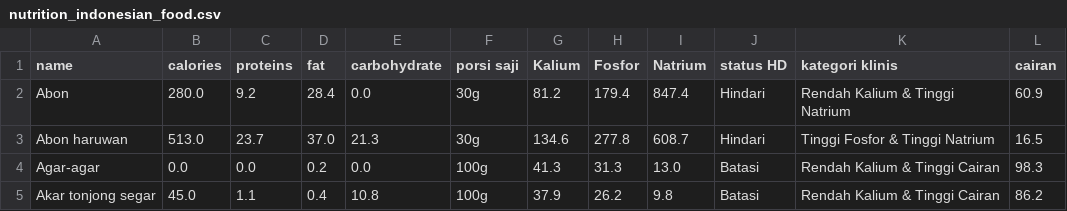
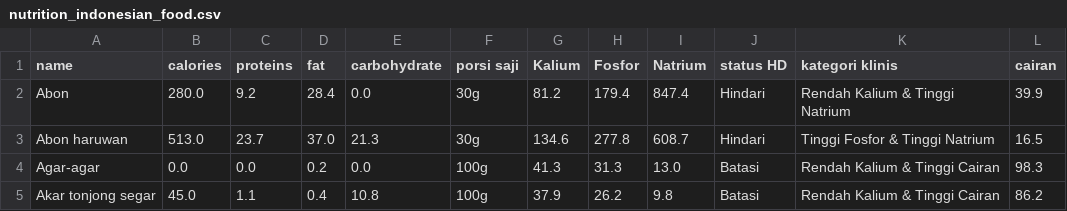
Before and after one commit to dimasinr/dialife, a CSV file: core/model_ai/indonesian_food/nutrition_indonesian_food.csv, drawn as a sheet; only a part is shown.

```diff
--- a/core/model_ai/indonesian_food/nutrition_indonesian_food.csv
+++ b/core/model_ai/indonesian_food/nutrition_indonesian_food.csv
@@ -1,3 +1,3 @@
 name,calories,proteins,fat,carbohydrate,porsi saji,Kalium,Fosfor,Natrium,status HD,kategori klinis,cairan
-Abon,280.0,9.2,28.4,0.0,30g,81.2,179.4,847.4,Hindari,Rendah Kalium & Tinggi Natrium,60.9
+Abon,280.0,9.2,28.4,0.0,30g,81.2,179.4,847.4,Hindari,Rendah Kalium & Tinggi Natrium,39.9
 Abon haruwan,513.0,23.7,37.0,21.3,30g,134.6,277.8,608.7,Hindari,Tinggi Fosfor & Tinggi Natrium,16.5
```
Also changed, not shown: 1 other file.
